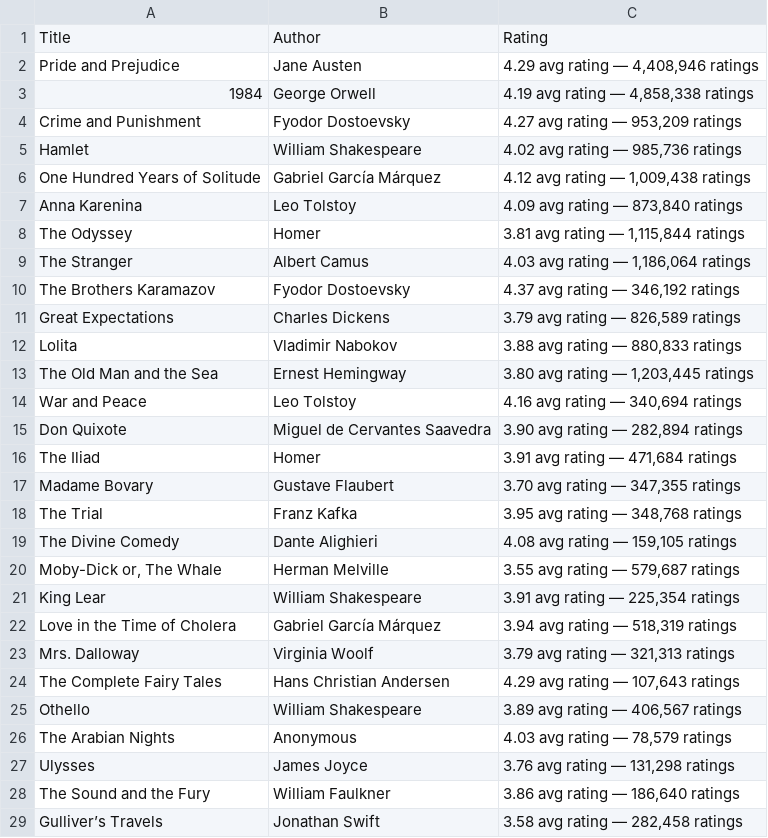
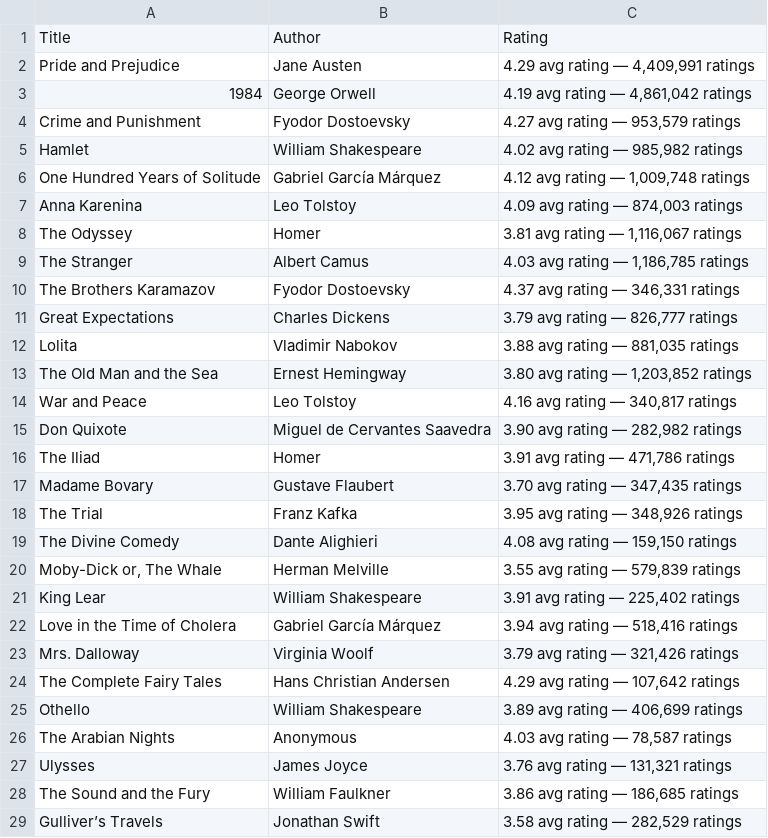
Before and after one commit to Neh-la/BookReviewWebscraping, a CSV file: goodreads_100_best_books.csv, drawn as a sheet; only a part is shown; the diff covers the shown part only.

```diff
--- a/goodreads_100_best_books.csv
+++ b/goodreads_100_best_books.csv
@@ -1,29 +1,29 @@
 Title,Author,Rating
-Pride and Prejudice,Jane Austen,"4.29 avg rating — 4,408,946 ratings"
-1984,George Orwell,"4.19 avg rating — 4,858,338 ratings"
-Crime and Punishment,Fyodor Dostoevsky,"4.27 avg rating — 953,209 ratings"
-Hamlet,William Shakespeare,"4.02 avg rating — 985,736 ratings"
-One Hundred Years of Solitude,Gabriel García Márquez,"4.12 avg rating — 1,009,438 ratings"
-Anna Karenina,Leo Tolstoy,"4.09 avg rating — 873,840 ratings"
-The Odyssey,Homer,"3.81 avg rating — 1,115,844 ratings"
-The Stranger,Albert Camus,"4.03 avg rating — 1,186,064 ratings"
-The Brothers Karamazov,Fyodor Dostoevsky,"4.37 avg rating — 346,192 ratings"
-Great Expectations,Charles Dickens,"3.79 avg rating — 826,589 ratings"
-Lolita,Vladimir Nabokov,"3.88 avg rating — 880,833 ratings"
-The Old Man and the Sea,Ernest Hemingway,"3.80 avg rating — 1,203,445 ratings"
-War and Peace,Leo Tolstoy,"4.16 avg rating — 340,694 ratings"
-Don Quixote,Miguel de Cervantes Saavedra,"3.90 avg rating — 282,894 ratings"
-The Iliad,Homer,"3.91 avg rating — 471,684 ratings"
-Madame Bovary,Gustave Flaubert,"3.70 avg rating — 347,355 ratings"
-The Trial,Franz Kafka,"3.95 avg rating — 348,768 ratings"
-The Divine Comedy,Dante Alighieri,"4.08 avg rating — 159,105 ratings"
-"Moby-Dick or, The Whale",Herman Melville,"3.55 avg rating — 579,687 ratings"
-King Lear,William Shakespeare,"3.91 avg rating — 225,354 ratings"
-Love in the Time of Cholera,Gabriel García Márquez,"3.94 avg rating — 518,319 ratings"
-Mrs. Dalloway,Virginia Woolf,"3.79 avg rating — 321,313 ratings"
-The Complete Fairy Tales,Hans Christian Andersen,"4.29 avg rating — 107,643 ratings"
-Othello,William Shakespeare,"3.89 avg rating — 406,567 ratings"
-The Arabian Nights,Anonymous,"4.03 avg rating — 78,579 ratings"
-Ulysses,James Joyce,"3.76 avg rating — 131,298 ratings"
-The Sound and the Fury,William Faulkner,"3.86 avg rating — 186,640 ratings"
-Gulliver’s Travels,Jonathan Swift,"3.58 avg rating — 282,458 ratings"
+Pride and Prejudice,Jane Austen,"4.29 avg rating — 4,409,991 ratings"
+1984,George Orwell,"4.19 avg rating — 4,861,042 ratings"
+Crime and Punishment,Fyodor Dostoevsky,"4.27 avg rating — 953,579 ratings"
+Hamlet,William Shakespeare,"4.02 avg rating — 985,982 ratings"
+One Hundred Years of Solitude,Gabriel García Márquez,"4.12 avg rating — 1,009,748 ratings"
+Anna Karenina,Leo Tolstoy,"4.09 avg rating — 874,003 ratings"
+The Odyssey,Homer,"3.81 avg rating — 1,116,067 ratings"
+The Stranger,Albert Camus,"4.03 avg rating — 1,186,785 ratings"
+The Brothers Karamazov,Fyodor Dostoevsky,"4.37 avg rating — 346,331 ratings"
+Great Expectations,Charles Dickens,"3.79 avg rating — 826,777 ratings"
+Lolita,Vladimir Nabokov,"3.88 avg rating — 881,035 ratings"
+The Old Man and the Sea,Ernest Hemingway,"3.80 avg rating — 1,203,852 ratings"
+War and Peace,Leo Tolstoy,"4.16 avg rating — 340,817 ratings"
+Don Quixote,Miguel de Cervantes Saavedra,"3.90 avg rating — 282,982 ratings"
+The Iliad,Homer,"3.91 avg rating — 471,786 ratings"
+Madame Bovary,Gustave Flaubert,"3.70 avg rating — 347,435 ratings"
+The Trial,Franz Kafka,"3.95 avg rating — 348,926 ratings"
+The Divine Comedy,Dante Alighieri,"4.08 avg rating — 159,150 ratings"
+"Moby-Dick or, The Whale",Herman Melville,"3.55 avg rating — 579,839 ratings"
+King Lear,William Shakespeare,"3.91 avg rating — 225,402 ratings"
+Love in the Time of Cholera,Gabriel García Márquez,"3.94 avg rating — 518,416 ratings"
+Mrs. Dalloway,Virginia Woolf,"3.79 avg rating — 321,426 ratings"
+The Complete Fairy Tales,Hans Christian Andersen,"4.29 avg rating — 107,642 ratings"
+Othello,William Shakespeare,"3.89 avg rating — 406,699 ratings"
+The Arabian Nights,Anonymous,"4.03 avg rating — 78,587 ratings"
+Ulysses,James Joyce,"3.76 avg rating — 131,321 ratings"
+The Sound and the Fury,William Faulkner,"3.86 avg rating — 186,685 ratings"
+Gulliver’s Travels,Jonathan Swift,"3.58 avg rating — 282,529 ratings"
```
Also changed, not shown: 67 edited cells elsewhere in this file, 8 other files.
